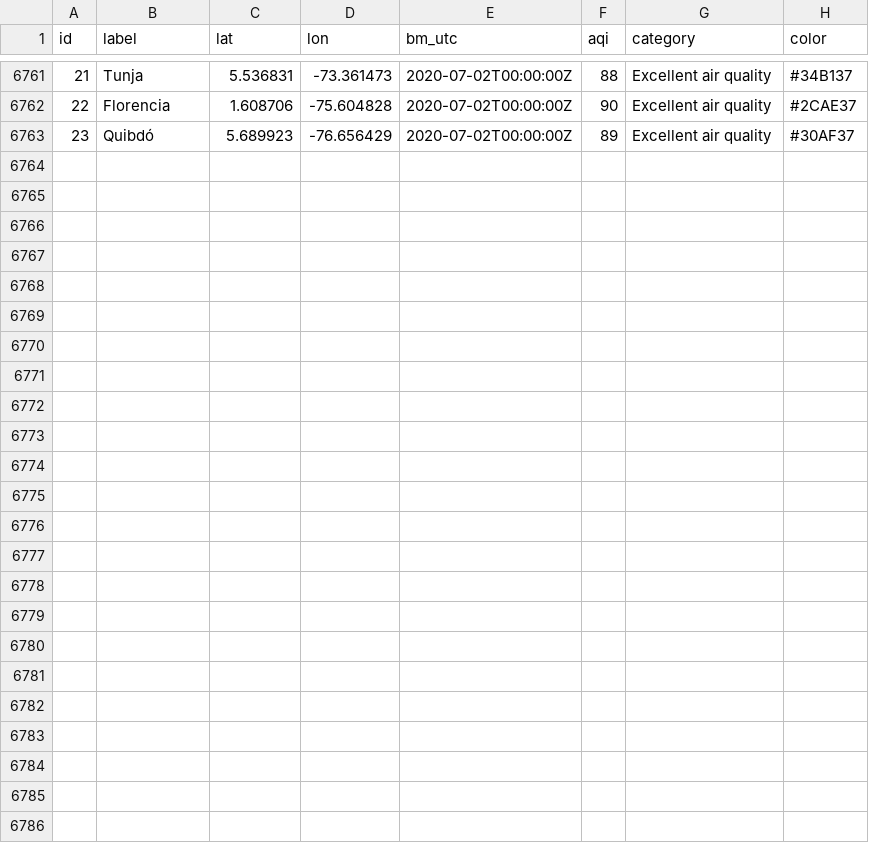
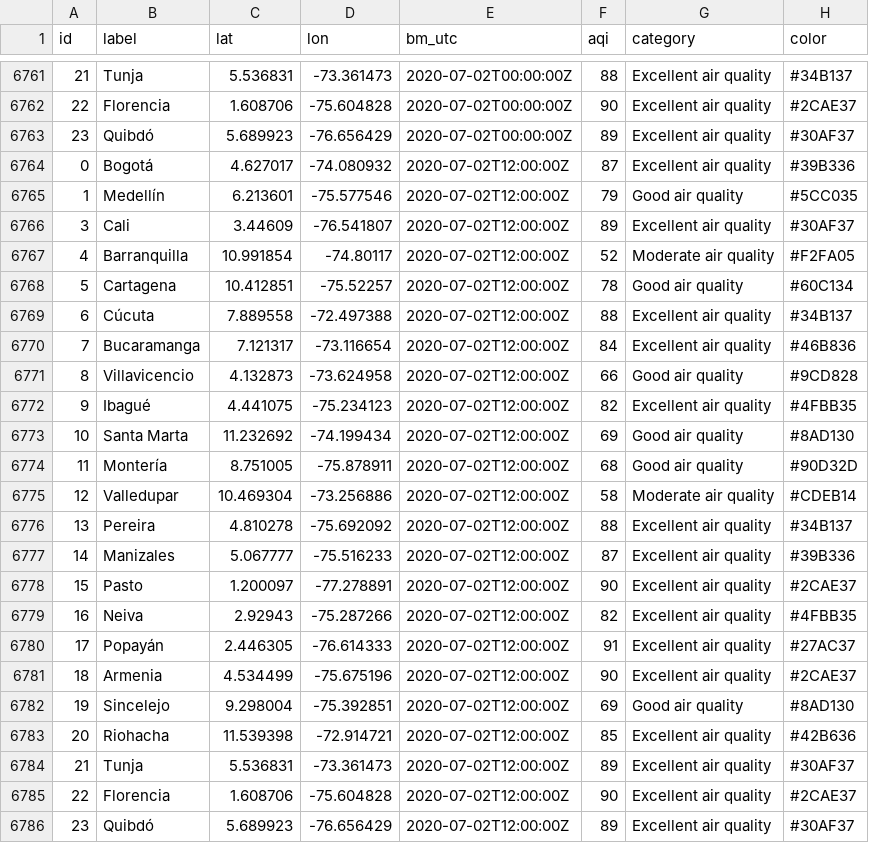
Before and after one commit to sebaxtian/breezometer-api-demo, a CSV file: output/air_quality.csv, drawn as a sheet; only a part is shown, gaps mark what is left out; the diff names each change by its address in the sheet, - before the commit and + after, or states it on an @@ line.

Commit message:
Updated at Thu Jul  2 12:21:48 UTC 2020

```diff
--- a/output/air_quality.csv
+++ b/output/air_quality.csv
+row 6764: 0 | Bogotá | 4.627017 | -74.080932 | 2020-07-02T12:00:00Z | 87 | Excellent air quality | #39B336
+row 6765: 1 | Medellín | 6.213601 | -75.577546 | 2020-07-02T12:00:00Z | 79 | Good air quality | #5CC035
+row 6766: 3 | Cali | 3.44609 | -76.541807 | 2020-07-02T12:00:00Z | 89 | Excellent air quality | #30AF37
+row 6767: 4 | Barranquilla | 10.991854 | -74.80117 | 2020-07-02T12:00:00Z | 52 | Moderate air quality | #F2FA05
+row 6768: 5 | Cartagena | 10.412851 | -75.52257 | 2020-07-02T12:00:00Z | 78 | Good air quality | #60C134
+row 6769: 6 | Cúcuta | 7.889558 | -72.497388 | 2020-07-02T12:00:00Z | 88 | Excellent air quality | #34B137
+row 6770: 7 | Bucaramanga | 7.121317 | -73.116654 | 2020-07-02T12:00:00Z | 84 | Excellent air quality | #46B836
+row 6771: 8 | Villavicencio | 4.132873 | -73.624958 | 2020-07-02T12:00:00Z | 66 | Good air quality | #9CD828
+row 6772: 9 | Ibagué | 4.441075 | -75.234123 | 2020-07-02T12:00:00Z | 82 | Excellent air quality | #4FBB35
+row 6773: 10 | Santa Marta | 11.232692 | -74.199434 | 2020-07-02T12:00:00Z | 69 | Good air quality | #8AD130
+row 6774: 11 | Montería | 8.751005 | -75.878911 | 2020-07-02T12:00:00Z | 68 | Good air quality | #90D32D
+row 6775: 12 | Valledupar | 10.469304 | -73.256886 | 2020-07-02T12:00:00Z | 58 | Moderate air quality | #CDEB14
+row 6776: 13 | Pereira | 4.810278 | -75.692092 | 2020-07-02T12:00:00Z | 88 | Excellent air quality | #34B137
+row 6777: 14 | Manizales | 5.067777 | -75.516233 | 2020-07-02T12:00:00Z | 87 | Excellent air quality | #39B336
+row 6778: 15 | Pasto | 1.200097 | -77.278891 | 2020-07-02T12:00:00Z | 90 | Excellent air quality | #2CAE37
+row 6779: 16 | Neiva | 2.92943 | -75.287266 | 2020-07-02T12:00:00Z | 82 | Excellent air quality | #4FBB35
+row 6780: 17 | Popayán | 2.446305 | -76.614333 | 2020-07-02T12:00:00Z | 91 | Excellent air quality | #27AC37
+row 6781: 18 | Armenia | 4.534499 | -75.675196 | 2020-07-02T12:00:00Z | 90 | Excellent air quality | #2CAE37
+row 6782: 19 | Sincelejo | 9.298004 | -75.392851 | 2020-07-02T12:00:00Z | 69 | Good air quality | #8AD130
+row 6783: 20 | Riohacha | 11.539398 | -72.914721 | 2020-07-02T12:00:00Z | 85 | Excellent air quality | #42B636
+row 6784: 21 | Tunja | 5.536831 | -73.361473 | 2020-07-02T12:00:00Z | 89 | Excellent air quality | #30AF37
+row 6785: 22 | Florencia | 1.608706 | -75.604828 | 2020-07-02T12:00:00Z | 90 | Excellent air quality | #2CAE37
+row 6786: 23 | Quibdó | 5.689923 | -76.656429 | 2020-07-02T12:00:00Z | 89 | Excellent air quality | #30AF37
```
